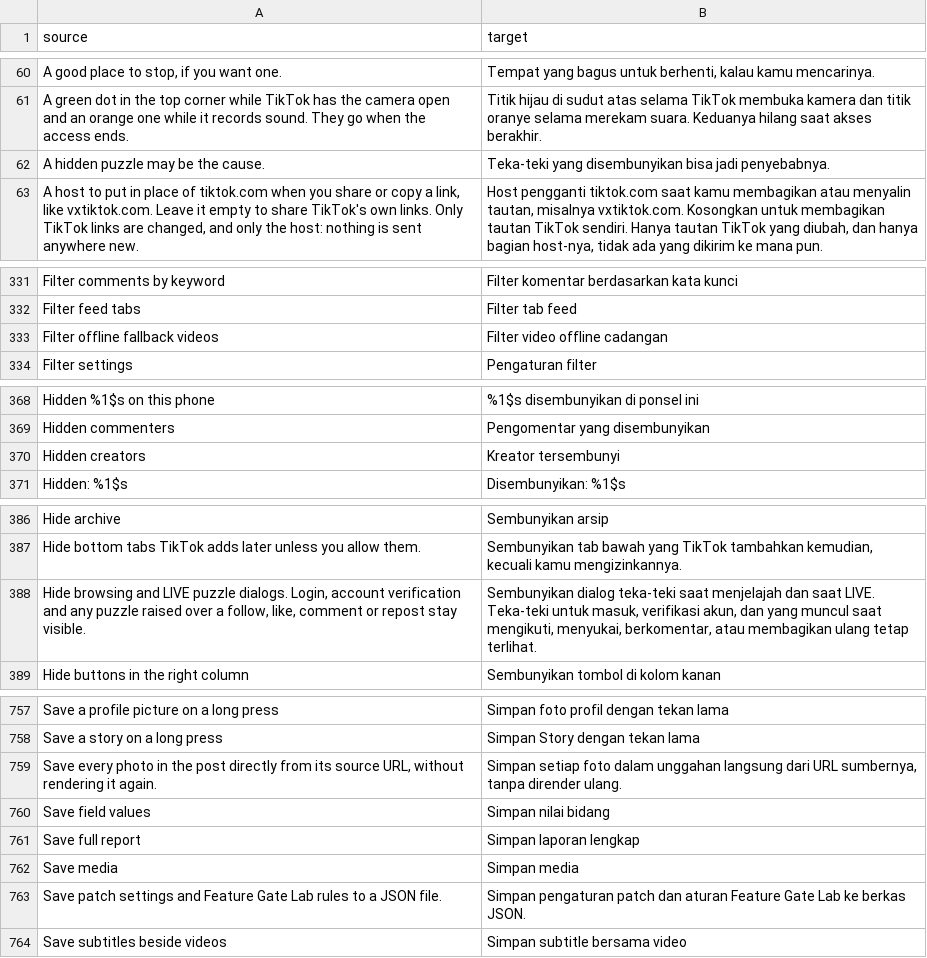
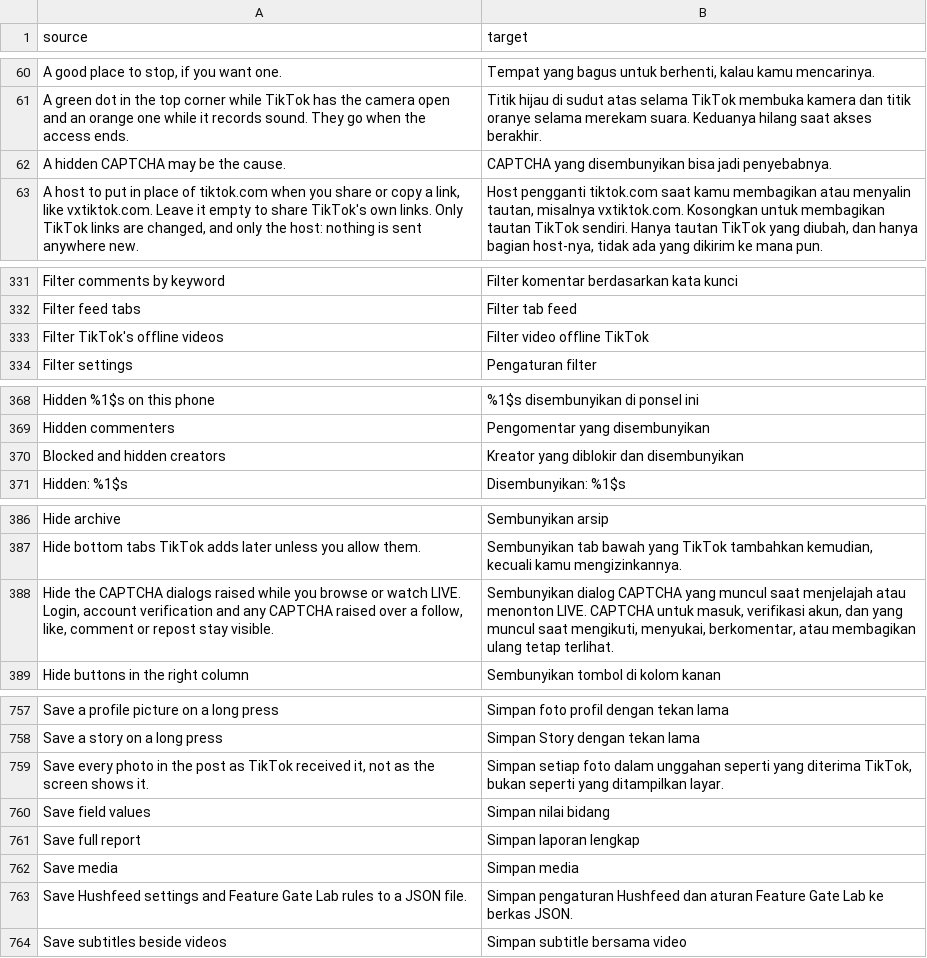
Before and after one commit to Dojz/hushfeed, a CSV file: extensions/tiktok/src/main/l10n/in.csv, drawn as a sheet; only a part is shown, gaps mark what is left out; removed rows and columns are numbered as before the commit, all else as after; the diff covers the shown part only; the diff names each change by its address in the sheet, - before the commit and + after, or states it on an @@ line.

Commit message:
fix(l10n): name the setting in feed filter reasons and drop the developer words
The filtered-batch notice named things no row is called: "Region rules"
read as the Region page when it meant the two country lists, "Publication
age" for the Maximum post age row, "Hidden creators" for both creator
lists, "Verified creators" for Hide verified accounts. The labels are
Country filters, Post age, Blocked and hidden creators and Verified
accounts. Elsewhere the reader met batches, offline fallback videos,
observed actions, a source URL rendered again, patch settings, buffered
events, a native visibility hook and a checklist through an overlay;
each now says what the screen otherwise says. The CAPTCHA switch called
its dialogs puzzles in its summary, both notices and the patch
description; they say CAPTCHA now, with the README rows and the catalog
regenerated to match. Five translations per key, eight captures re-taken.

```diff
--- a/extensions/tiktok/src/main/l10n/in.csv
+++ b/extensions/tiktok/src/main/l10n/in.csv
-row 62: A hidden puzzle may be the cause. | Teka-teki yang disembunyikan bisa jadi penyebabnya.
+row 62: A hidden CAPTCHA may be the cause. | CAPTCHA yang disembunyikan bisa jadi penyebabnya.
-row 333: Filter offline fallback videos | Filter video offline cadangan
+row 333: Filter TikTok's offline videos | Filter video offline TikTok
-row 370: Hidden creators | Kreator tersembunyi
+row 370: Blocked and hidden creators | Kreator yang diblokir dan disembunyikan
-row 388: Hide browsing and LIVE puzzle dialogs. Login, account verification and any puzzle raised over a follow, like, comment or repost stay visible. | Sembunyikan dialog teka-teki saat menjelajah dan saat LIVE. Teka-teki untuk masuk, verifikasi akun, dan yang muncul saat mengikuti, menyukai, berkomentar, atau membagikan ulang tetap terlihat.
+row 388: Hide the CAPTCHA dialogs raised while you browse or watch LIVE. Login, account verification and any CAPTCHA raised over a follow, like, comment or repost stay visible. | Sembunyikan dialog CAPTCHA yang muncul saat menjelajah atau menonton LIVE. CAPTCHA untuk masuk, verifikasi akun, dan yang muncul saat mengikuti, menyukai, berkomentar, atau membagikan ulang tetap terlihat.
-row 759: Save every photo in the post directly from its source URL, without rendering it again. | Simpan setiap foto dalam unggahan langsung dari URL sumbernya, tanpa dirender ulang.
+row 759: Save every photo in the post as TikTok received it, not as the screen shows it. | Simpan setiap foto dalam unggahan seperti yang diterima TikTok, bukan seperti yang ditampilkan layar.
-A763 (source): Save patch settings and…
+A763 (source): Save Hushfeed settings and…
-B763 (target): Simpan pengaturan patch dan aturan…
+B763 (target): Simpan pengaturan Hushfeed dan aturan…
```
Also changed, not shown: 2 added rows, 2 removed rows and 14 edited cells elsewhere in this file, extensions/tiktok/src/main/l10n/de.tsv, extensions/tiktok/src/main/l10n/en.csv, 26 other files.
